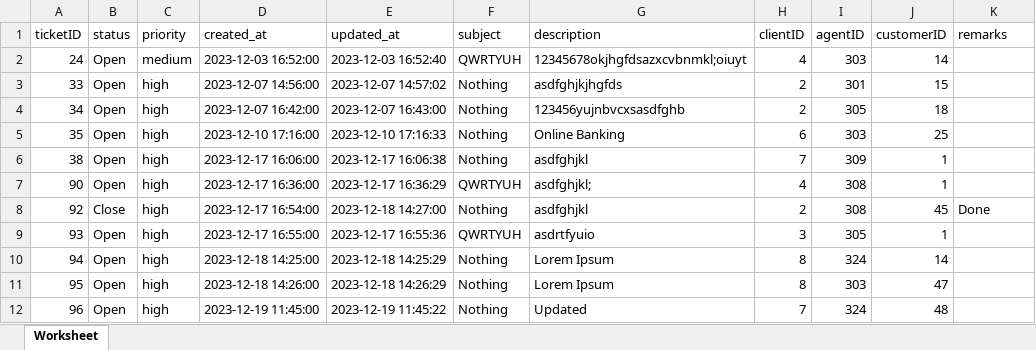
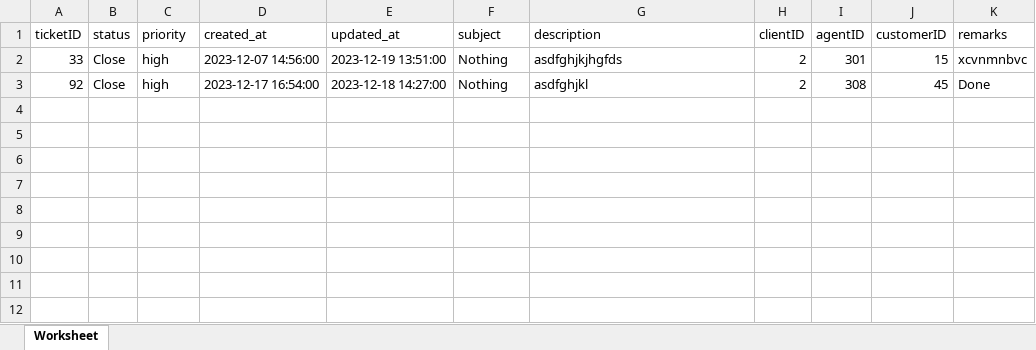
Before and after one commit to subha9999/CRMS-Prototype, an Excel workbook: Controller/Ticket_Details.xlsx, sheet Worksheet, drawn as a sheet; values as stored, in another font and other column widths than the file's, no borders; removed rows and columns are numbered as before the commit, all else as after; the diff names each change by its address in the sheet, - before the commit and + after, or states it on an @@ line.

```diff
--- a/Controller/Ticket_Details.xlsx (sheet Worksheet)
+++ b/Controller/Ticket_Details.xlsx (sheet Worksheet)
-row 2: 24 | Open | medium | 2023-12-03 16:52:00 | 2023-12-03 16:52:40 | QWRTYUH | 12345678okjhgfdsazxcvbnmkl;oiuyt | 4 | 303 | 14
-B2 (status): Open
+B2 (status): Close
-E2 (updated_at): 2023-12-07 14:57:02
+E2 (updated_at): 2023-12-19 13:51:00
-K2 (remarks): (empty)
+K2 (remarks): xcvnmnbvc
-row 4: 34 | Open | high | 2023-12-07 16:42:00 | 2023-12-07 16:43:00 | Nothing | 123456yujnbvcxsasdfghb | 2 | 305 | 18
-row 5: 35 | Open | high | 2023-12-10 17:16:00 | 2023-12-10 17:16:33 | Nothing | Online Banking | 6 | 303 | 25
-row 6: 38 | Open | high | 2023-12-17 16:06:00 | 2023-12-17 16:06:38 | Nothing | asdfghjkl | 7 | 309 | 1
-row 7: 90 | Open | high | 2023-12-17 16:36:00 | 2023-12-17 16:36:29 | QWRTYUH | asdfghjkl; | 4 | 308 | 1
-row 9: 93 | Open | high | 2023-12-17 16:55:00 | 2023-12-17 16:55:36 | QWRTYUH | asdrtfyuio | 3 | 305 | 1
-row 10: 94 | Open | high | 2023-12-18 14:25:00 | 2023-12-18 14:25:29 | Nothing | Lorem Ipsum | 8 | 324 | 14
-row 11: 95 | Open | high | 2023-12-18 14:26:00 | 2023-12-18 14:26:29 | Nothing | Lorem Ipsum | 8 | 303 | 47
-row 12: 96 | Open | high | 2023-12-19 11:45:00 | 2023-12-19 11:45:22 | Nothing | Updated | 7 | 324 | 48
```
Also changed, not shown: 13 other files.
